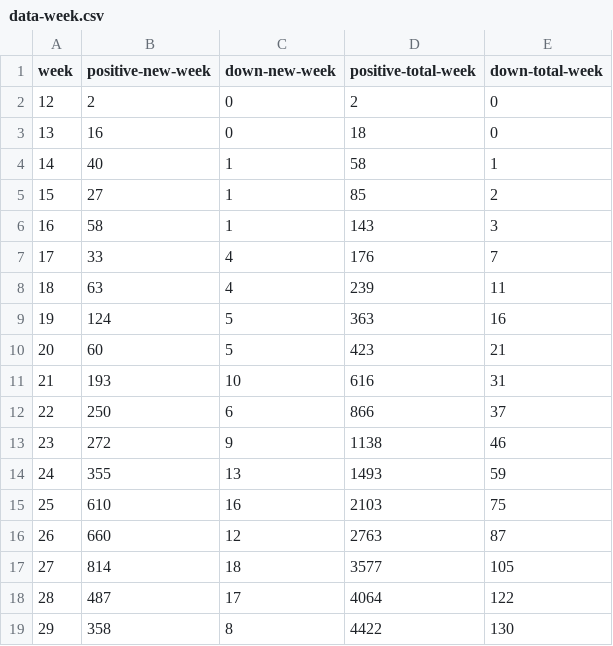
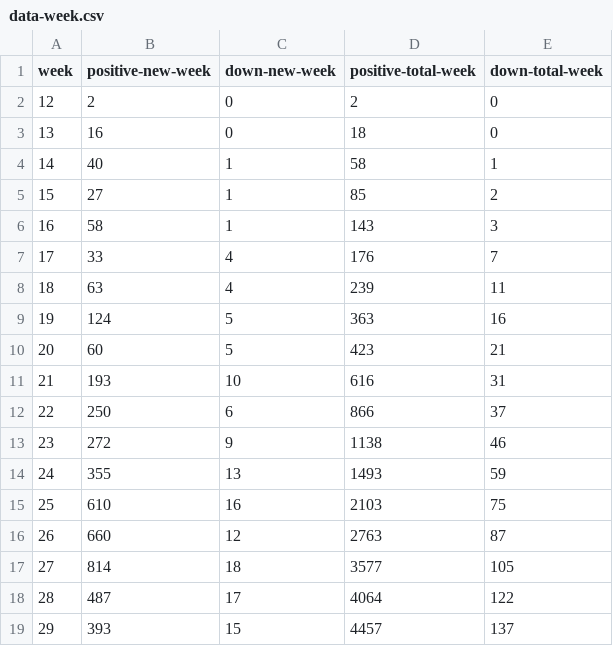
Before and after one commit to danbuck84/danbuck84.github.io, a CSV file: pages/covid19sjc/public/data-week.csv, drawn as a sheet.

```diff
--- a/pages/covid19sjc/public/data-week.csv
+++ b/pages/covid19sjc/public/data-week.csv
@@ -18,2 +18,2 @@ week,positive-new-week,down-new-week,positive-total-week,down-total-week
 28,487,17,4064,122
-29,358,8,4422,130
+29,393,15,4457,137
```
Also changed, not shown: pages/covid19sjc/public/data.csv, 7 other files.
